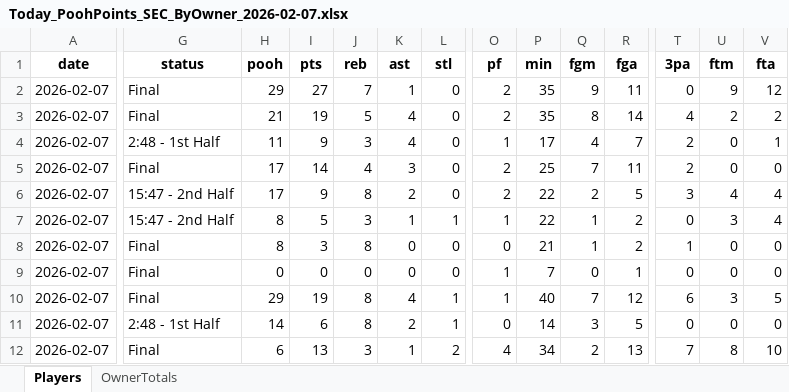
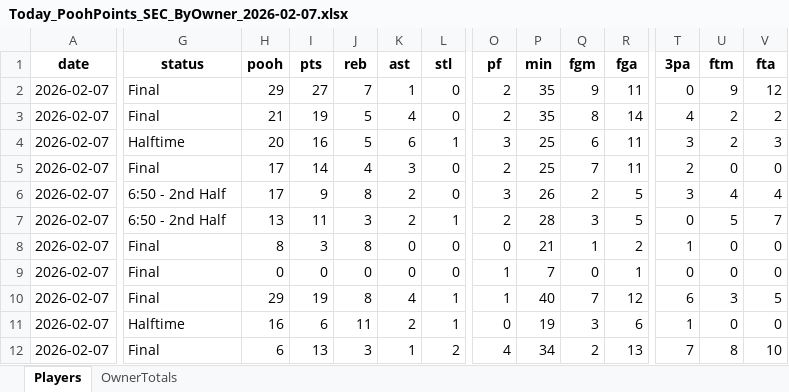
Before and after one commit to hal9000moncrief-dotcom/Pooh-League, an Excel workbook: docs/Today_PoohPoints_SEC_ByOwner_2026-02-07.xlsx, sheet Players, drawn as a sheet; only a part is shown, gaps mark what is left out; values as stored, in another font and other column widths than the file's, no borders; the diff covers the shown part only; the diff names each change by its address in the sheet, - before the commit and + after, or states it on an @@ line.

Commit message:
Pooh Points: normal 20260207

```diff
--- a/docs/Today_PoohPoints_SEC_ByOwner_2026-02-07.xlsx (sheet Players)
+++ b/docs/Today_PoohPoints_SEC_ByOwner_2026-02-07.xlsx (sheet Players)
-G4 (status): 2:48 - 1st Half
+G4 (status): Halftime
-H4 (pooh): 11
+H4 (pooh): 20
-I4 (pts): 9
+I4 (pts): 16
-J4 (reb): 3
+J4 (reb): 5
-K4 (ast): 4
+K4 (ast): 6
-L4 (stl): 0
+L4 (stl): 1
-O4 (pf): 1
+O4 (pf): 3
-P4 (min): 17
+P4 (min): 25
-Q4 (fgm): 4
+Q4 (fgm): 6
-R4 (fga): 7
+R4 (fga): 11
-T4 (3pa): 2
+T4 (3pa): 3
-U4 (ftm): 0
+U4 (ftm): 2
-V4 (fta): 1
+V4 (fta): 3
-G6:G7 (status): 15:47 - 2nd Half
+G6:G7 (status): 6:50 - 2nd Half
-O6 (pf): 2
+O6 (pf): 3
-P6 (min): 22
+P6 (min): 26
-H7 (pooh): 8
+H7 (pooh): 13
-I7 (pts): 5
+I7 (pts): 11
-K7 (ast): 1
+K7 (ast): 2
-O7 (pf): 1
+O7 (pf): 2
-P7 (min): 22
+P7 (min): 28
-Q7 (fgm): 1
+Q7 (fgm): 3
-R7 (fga): 2
+R7 (fga): 5
-U7 (ftm): 3
+U7 (ftm): 5
-V7 (fta): 4
+V7 (fta): 7
-G11 (status): 2:48 - 1st Half
+G11 (status): Halftime
-H11 (pooh): 14
+H11 (pooh): 16
-J11 (reb): 8
+J11 (reb): 11
-P11 (min): 14
+P11 (min): 19
-R11 (fga): 5
+R11 (fga): 6
-T11 (3pa): 0
+T11 (3pa): 1
```
Also changed, not shown: 13 added rows, 13 removed rows and 106 edited cells elsewhere in this sheet, sheet OwnerTotals, 3 other files.
